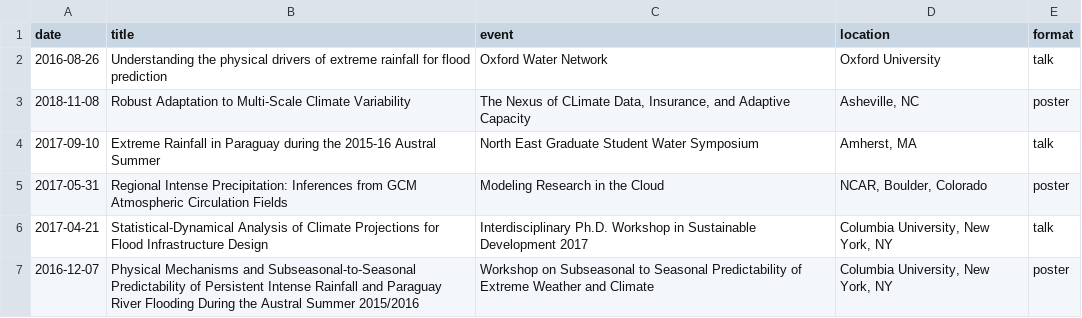
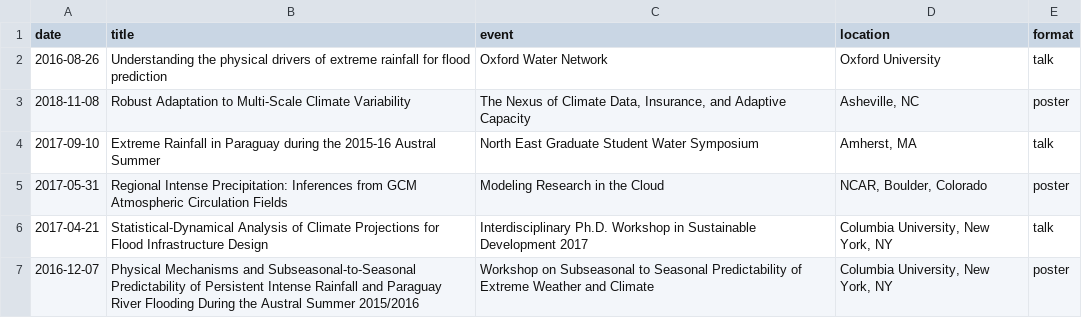
Before and after one commit to jdossgollin/cv-pdf, a CSV file: presentations.csv, drawn as a sheet.

```diff
--- a/presentations.csv
+++ b/presentations.csv
@@ -2,3 +2,3 @@ date,title,event,location,format
 2016-08-26,Understanding the physical drivers of extreme rainfall for flood prediction,Oxford Water Network,Oxford University,talk
-2018-11-08,Robust Adaptation to Multi-Scale Climate Variability,"The Nexus of CLimate Data, Insurance, and Adaptive Capacity","Asheville, NC",poster
+2018-11-08,Robust Adaptation to Multi-Scale Climate Variability,"The Nexus of Climate Data, Insurance, and Adaptive Capacity","Asheville, NC",poster
 2017-09-10,Extreme Rainfall in Paraguay during the 2015-16 Austral Summer,North East Graduate Student Water Symposium,"Amherst, MA",talk
```
Also changed, not shown: 1 other file.
